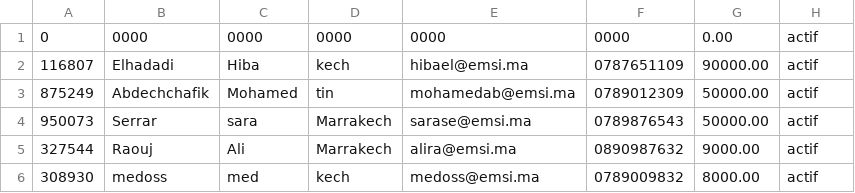
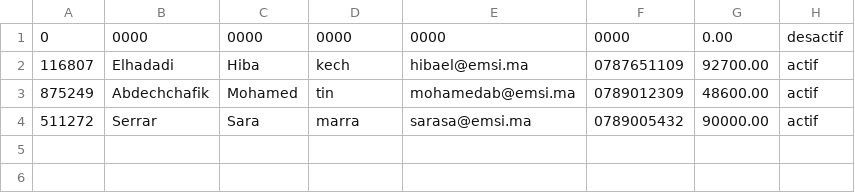
Before and after one commit to Medoss22/ProjetE_C, a CSV file: csv_files/accounts.csv, drawn as a sheet.

```diff
--- a/csv_files/accounts.csv
+++ b/csv_files/accounts.csv
@@ -1,6 +1,4 @@
-0, 0000, 0000, 0000, 0000, 0000,0.00,actif
-116807, Elhadadi, Hiba, kech, hibael@emsi.ma, 0787651109,90000.00,actif
-875249, Abdechchafik, Mohamed, tin, mohamedab@emsi.ma, 0789012309,50000.00,actif
-950073, Serrar, sara,Marrakech, sarase@emsi.ma, 0789876543,50000.00,actif
-327544, Raouj, Ali, Marrakech, alira@emsi.ma, 0890987632,9000.00,actif
-308930, medoss, med, kech, medoss@emsi.ma, 0789009832, 8000.00, actif
+0, 0000, 0000, 0000, 0000, 0000,0.00,desactif
+116807, Elhadadi, Hiba, kech, hibael@emsi.ma, 0787651109,92700.00,actif
+875249, Abdechchafik, Mohamed, tin, mohamedab@emsi.ma, 0789012309,48600.00,actif
+511272, Serrar, Sara, marra, sarasa@emsi.ma, 0789005432,90000.00,actif
```
Also changed, not shown: csv_files/stored.CSV, 8 other files.
